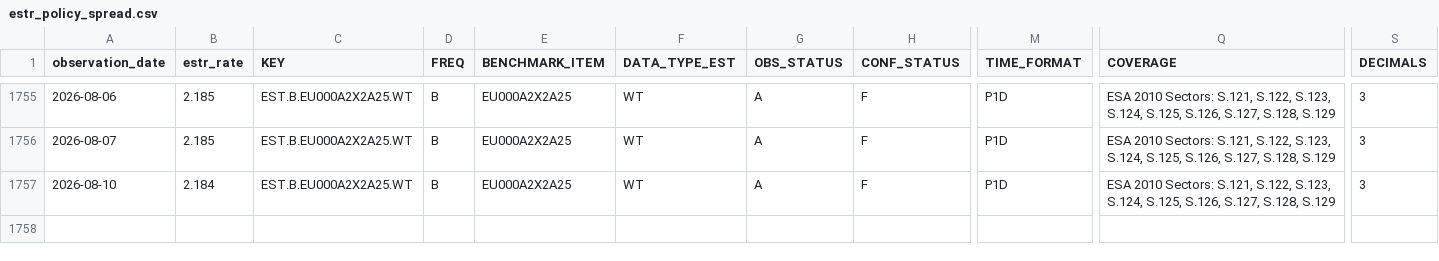
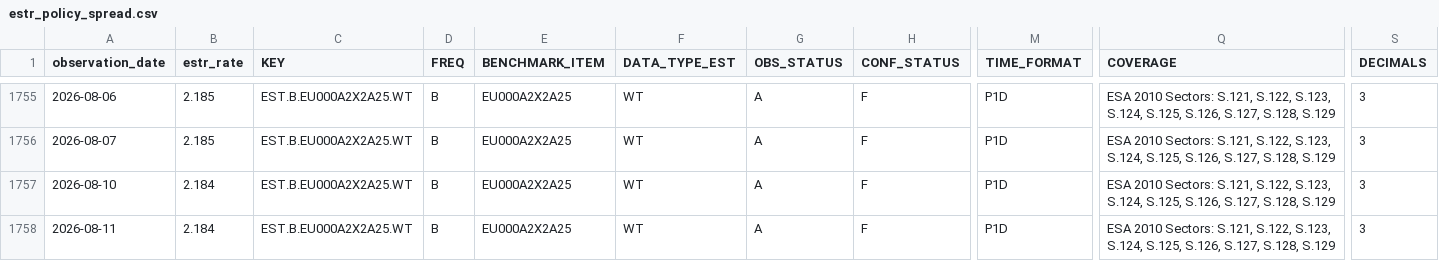
Before and after one commit to Li52utm/repo-lens, a CSV file: data/processed/funding/estr_policy_spread.csv, drawn as a sheet; only a part is shown, gaps mark what is left out; rows hold the shown columns only; the diff names each change by its address in the sheet, - before the commit and + after, or states it on an @@ line.

Commit message:
Refresh RepoLens market data 2026-08-12

```diff
--- a/data/processed/funding/estr_policy_spread.csv
+++ b/data/processed/funding/estr_policy_spread.csv
+row 1758: 2026-08-11 | 2.184 | EST.B.EU000A2X2A25.WT | B | EU000A2X2A25 | WT | A | F | P1D | ESA 2010 Sectors: S.121, S.122, S.123, S.124, S.125, S.126, S.127, S.128, S.129 | 3
```
Also changed, not shown: data/raw/ecb/estr_active_banks.csv, data/raw/ecb/estr_rate_25th_percentile.csv, 8 other files.
